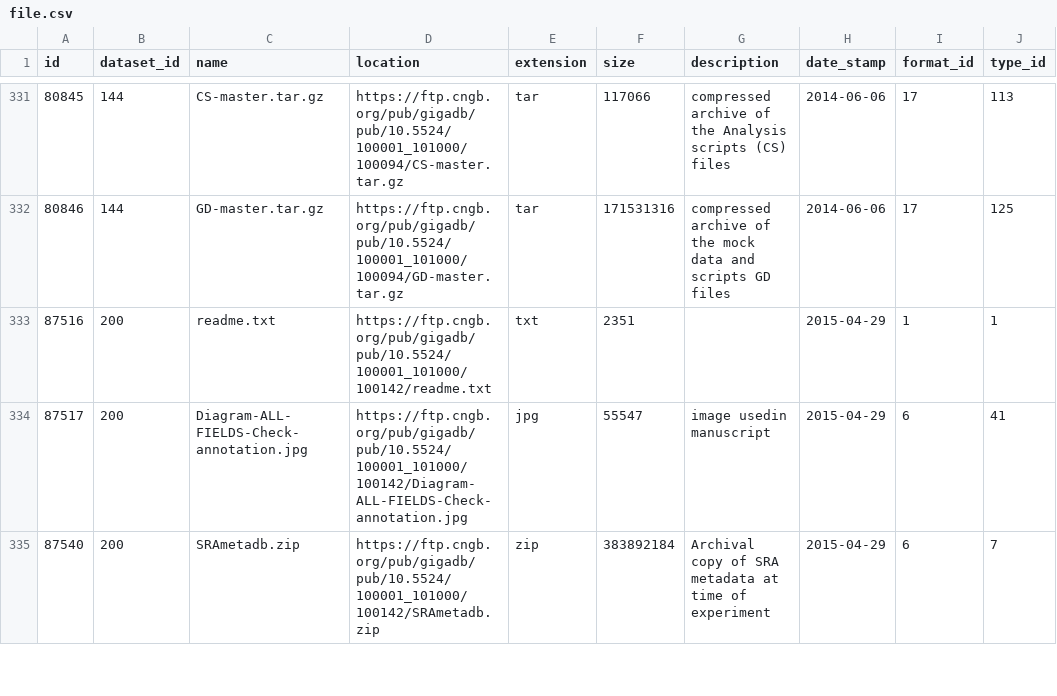
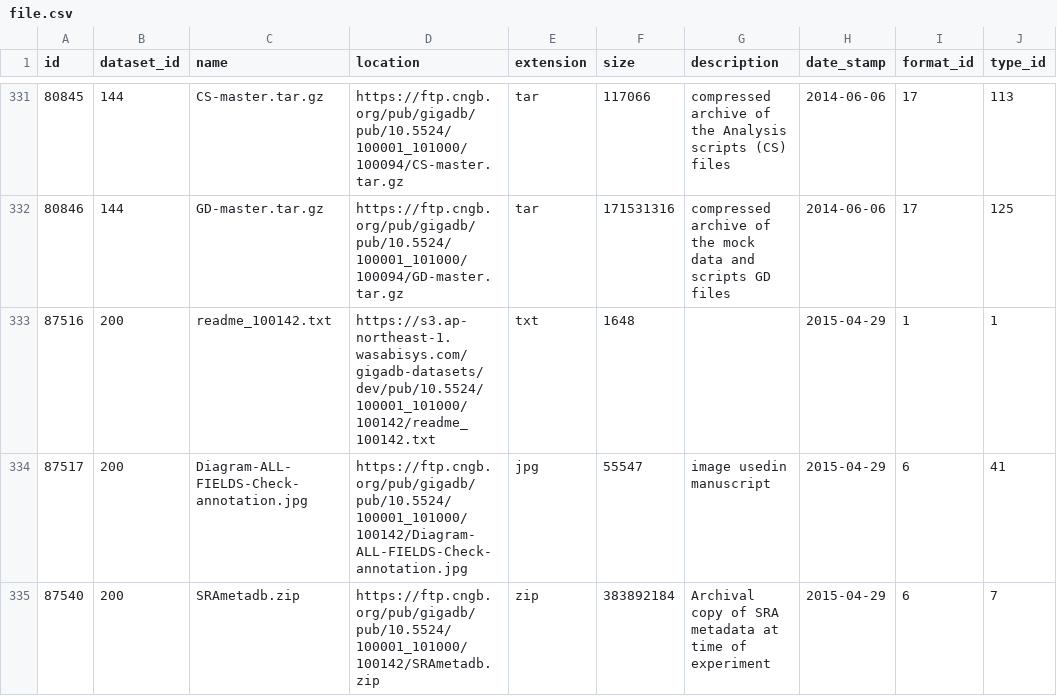
Before and after one commit to gigascience/gigadb-website, a CSV file: data/dev/file.csv, drawn as a sheet; only a part is shown, gaps mark what is left out; the diff names each change by its address in the sheet, - before the commit and + after, or states it on an @@ line.

```diff
--- a/data/dev/file.csv
+++ b/data/dev/file.csv
-C333 (name): readme.txt
+C333 (name): readme_100142.txt
-D333 (location): https://ftp.cngb.org/pub/gigadb/pub/10.5524/100001_101000/100142/readme.txt
+D333 (location): https://s3.ap-northeast-1.wasabisys.com/gigadb-datasets/dev/pub/10.5524/100001_101000/100142/readme_100142.txt
-F333 (size): 2351
+F333 (size): 1648
```
Also changed, not shown: 1 other file.
